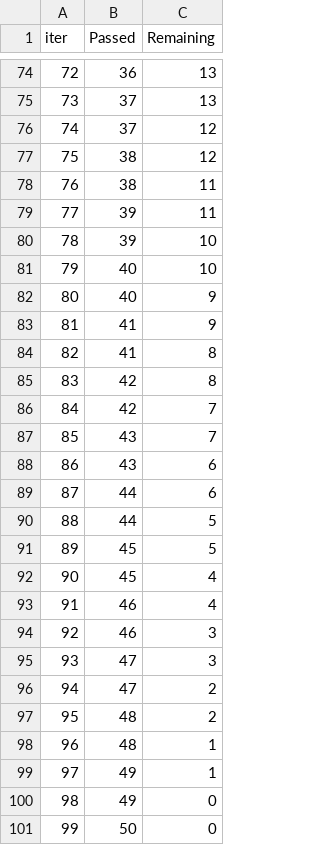
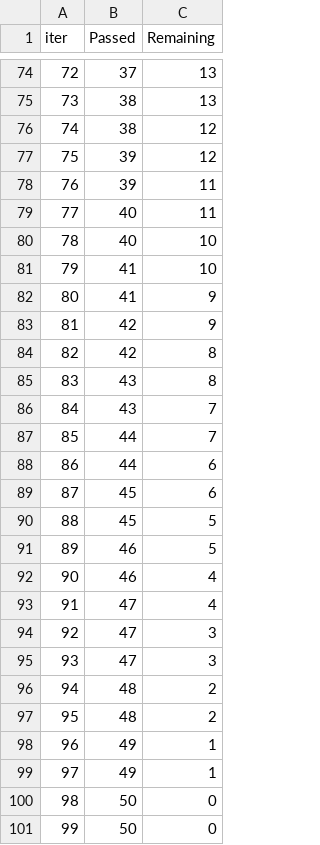
Before and after one commit to kunj10/mlprojects, a TSV file: catboost_info/time_left.tsv, drawn as a sheet; only a part is shown, gaps mark what is left out; the diff covers the shown part only.

```diff
--- a/catboost_info/time_left.tsv
+++ b/catboost_info/time_left.tsv
@@ -74,28 +74,28 @@ iter	Passed	Remaining
-72	36	13
-73	37	13
-74	37	12
-75	38	12
-76	38	11
-77	39	11
-78	39	10
-79	40	10
-80	40	9
-81	41	9
-82	41	8
-83	42	8
-84	42	7
-85	43	7
-86	43	6
-87	44	6
-88	44	5
-89	45	5
-90	45	4
-91	46	4
-92	46	3
+72	37	13
+73	38	13
+74	38	12
+75	39	12
+76	39	11
+77	40	11
+78	40	10
+79	41	10
+80	41	9
+81	42	9
+82	42	8
+83	43	8
+84	43	7
+85	44	7
+86	44	6
+87	45	6
+88	45	5
+89	46	5
+90	46	4
+91	47	4
+92	47	3
 93	47	3
-94	47	2
+94	48	2
 95	48	2
-96	48	1
+96	49	1
 97	49	1
-98	49	0
+98	50	0
 99	50	0
```
Also changed, not shown: 120 edited cells elsewhere in this file, 3 other files.
